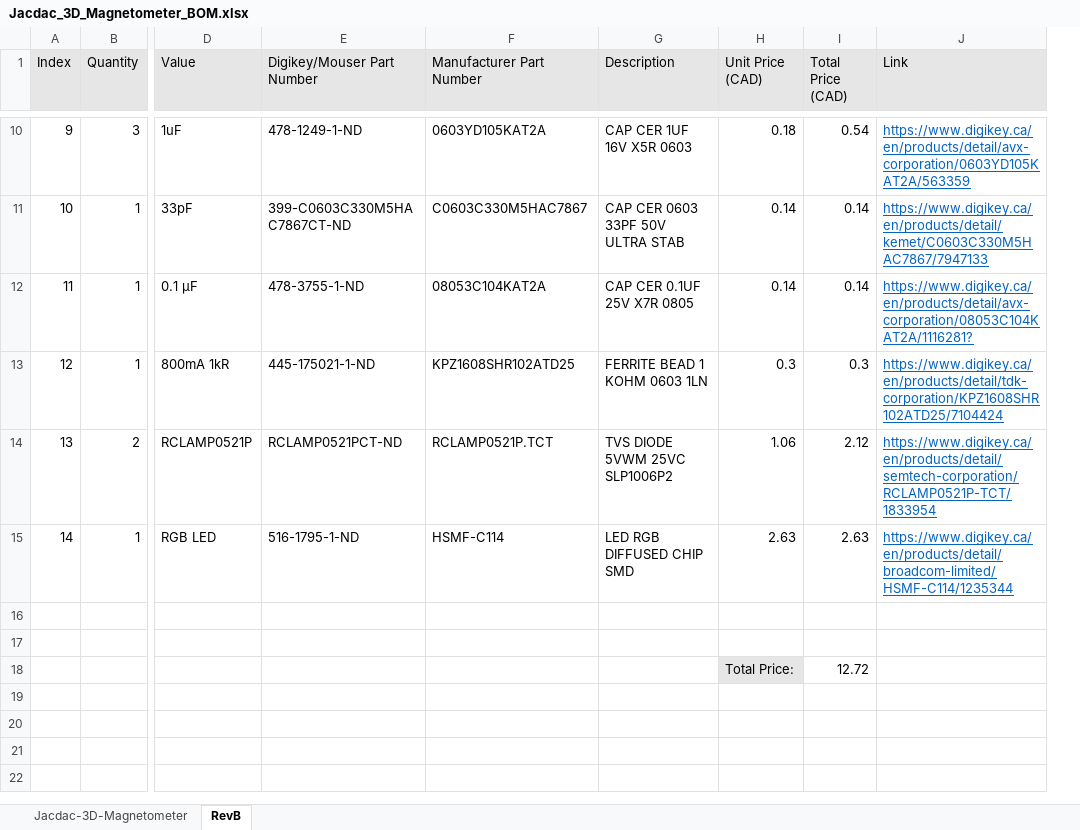
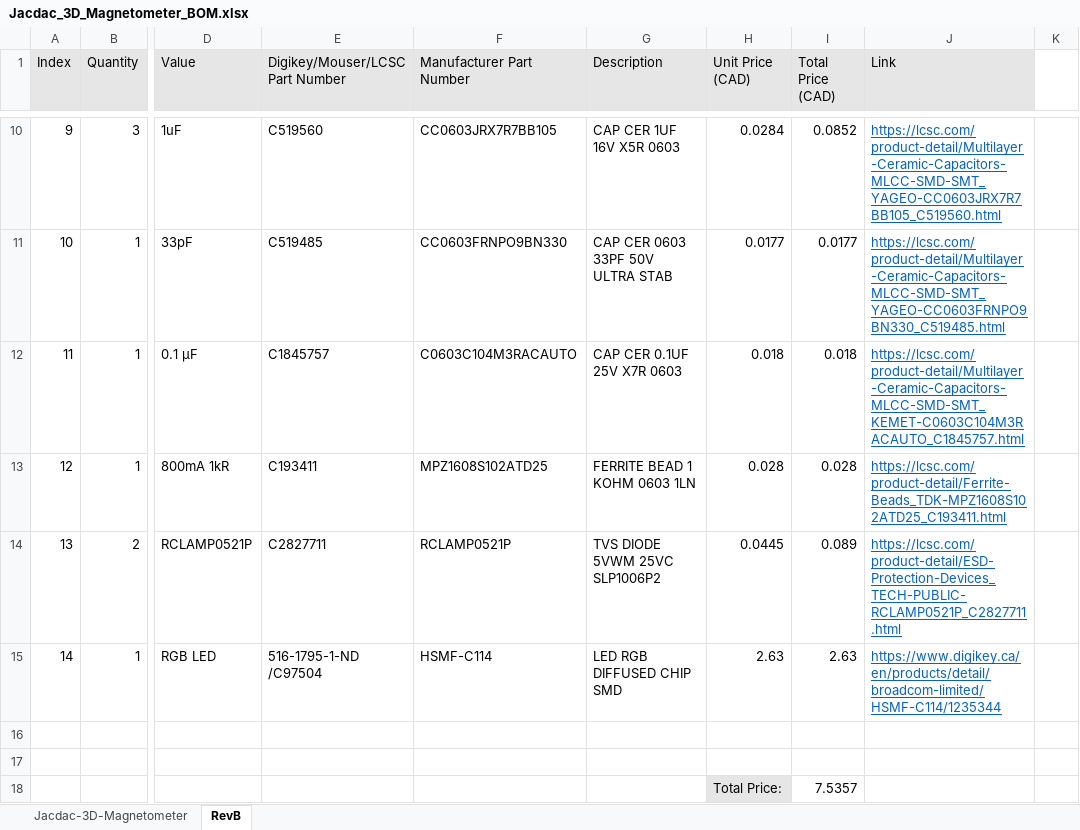
Before and after one commit to milador/Jacdac-3D-Magnetometer, an Excel workbook: Components/Jacdac_3D_Magnetometer_BOM.xlsx, sheet RevB, drawn as a sheet; only a part is shown, gaps mark what is left out; values as stored, in another font and other column widths than the file's, no borders; removed rows and columns are numbered as before the commit, all else as after; the diff covers the shown part only; the diff names each change by its address in the sheet, - before the commit and + after, or states it on an @@ line.

```diff
--- a/Components/Jacdac_3D_Magnetometer_BOM.xlsx (sheet RevB)
+++ b/Components/Jacdac_3D_Magnetometer_BOM.xlsx (sheet RevB)
-column E (Digikey/Mouser Part Number), rows 10-15: 478-1249-1-ND | 399-C0603C330M5HAC7867CT-ND | 478-3755-1-ND | 445-175021-1-ND | RCLAMP0521PCT-ND | 516-1795-1-ND
+column E (Digikey/Mouser/LCSC Part Number), rows 10-15: C519560 | C519485 | C1845757 | C193411 | C2827711 | 516-1795-1-ND /C97504
+column K, empty
-F10 (Manufacturer Part Number): 0603YD105KAT2A
+F10 (Manufacturer Part Number): CC0603JRX7R7BB105
-H10 (Unit Price (CAD)): 0.18
+H10 (Unit Price (CAD)): 0.0284
-I10 (Total Price (CAD)): 0.54
+I10 (Total Price (CAD)): 0.0852
-J10 (Link): https://www.digikey.ca/en/products/detail/avx-corporation/0603YD105KAT2A/563359
+J10 (Link): https://lcsc.com/product-detail/Multilayer-Ceramic-Capacitors-MLCC-SMD-SMT_YAGEO-CC0603JRX7R7BB105_C519560.html
-F11 (Manufacturer Part Number): C0603C330M5HAC7867
+F11 (Manufacturer Part Number): CC0603FRNPO9BN330
-H11 (Unit Price (CAD)): 0.14
+H11 (Unit Price (CAD)): 0.0177
-I11 (Total Price (CAD)): 0.14
+I11 (Total Price (CAD)): 0.0177
-J11 (Link): https://www.digikey.ca/en/products/detail/kemet/C0603C330M5HAC7867/7947133
+J11 (Link): https://lcsc.com/product-detail/Multilayer-Ceramic-Capacitors-MLCC-SMD-SMT_YAGEO-CC0603FRNPO9BN330_C519485.html
-F12 (Manufacturer Part Number): 08053C104KAT2A
+F12 (Manufacturer Part Number): C0603C104M3RACAUTO
-G12 (Description): CAP CER 0.1UF 25V X7R 0805
+G12 (Description): CAP CER 0.1UF 25V X7R 0603
-H12 (Unit Price (CAD)): 0.14
+H12 (Unit Price (CAD)): 0.018
-I12 (Total Price (CAD)): 0.14
+I12 (Total Price (CAD)): 0.018
-J12 (Link): https://www.digikey.ca/en/products/detail/avx-corporation/08053C104KAT2A/1116281?
+J12 (Link): https://lcsc.com/product-detail/Multilayer-Ceramic-Capacitors-MLCC-SMD-SMT_KEMET-C0603C104M3RACAUTO_C1845757.html
-F13 (Manufacturer Part Number): KPZ1608SHR102ATD25
+F13 (Manufacturer Part Number): MPZ1608S102ATD25
-H13 (Unit Price (CAD)): 0.3
+H13 (Unit Price (CAD)): 0.028
-I13 (Total Price (CAD)): 0.3
+I13 (Total Price (CAD)): 0.028
-J13 (Link): https://www.digikey.ca/en/products/detail/tdk-corporation/KPZ1608SHR102ATD25/7104424
+J13 (Link): https://lcsc.com/product-detail/Ferrite-Beads_TDK-MPZ1608S102ATD25_C193411.html
-F14 (Manufacturer Part Number): RCLAMP0521P.TCT
+F14 (Manufacturer Part Number): RCLAMP0521P
-H14 (Unit Price (CAD)): 1.06
+H14 (Unit Price (CAD)): 0.0445
-I14 (Total Price (CAD)): 2.12
+I14 (Total Price (CAD)): 0.089
-J14 (Link): https://www.digikey.ca/en/products/detail/semtech-corporation/RCLAMP0521P-TCT/1833954
+J14 (Link): https://lcsc.com/product-detail/ESD-Protection-Devices_TECH-PUBLIC-RCLAMP0521P_C2827711.html
-I18 (Total Price (CAD)): 12.72
+I18 (Total Price (CAD)): 7.5357
```
Also changed, not shown: 29 edited cells elsewhere in this sheet, sheet Jacdac-3D-Magnetometer.
